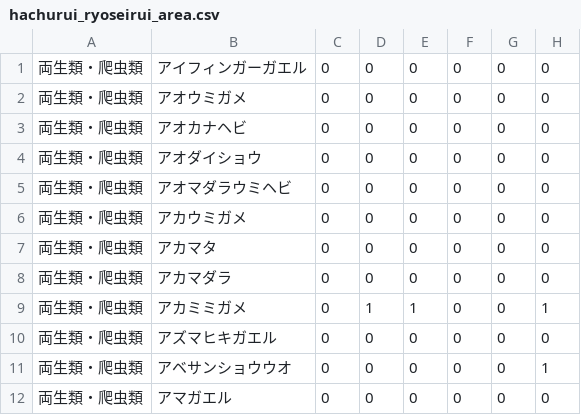
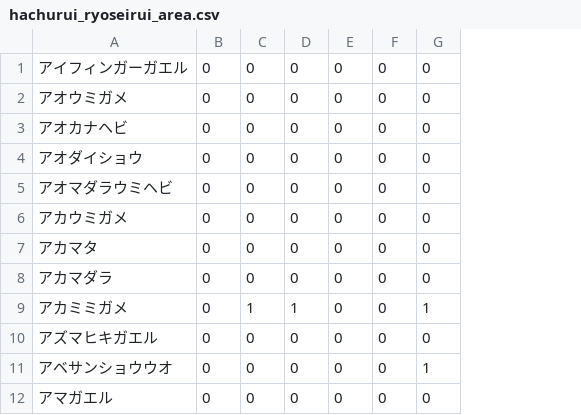
Before and after one commit to funa1wa2wa/funa1wa2wa.github.io, a CSV file: seibutsusearch/database/area/hachurui_ryoseirui_area.csv, drawn as a sheet; only a part is shown; the diff names each change by its address in the sheet, - before the commit and + after, or states it on an @@ line.

Commit message:
Update hachurui_ryoseirui_area.csv

```diff
--- a/seibutsusearch/database/area/hachurui_ryoseirui_area.csv
+++ b/seibutsusearch/database/area/hachurui_ryoseirui_area.csv
-column A, rows 1-12: all 両生類・爬虫類
```
